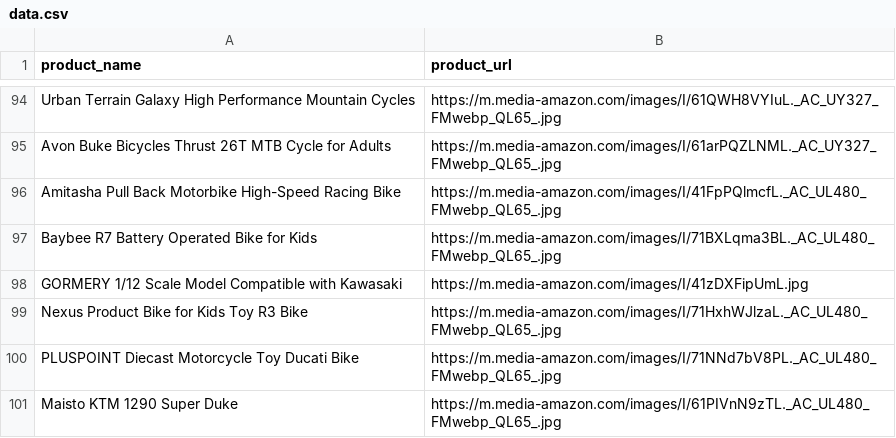
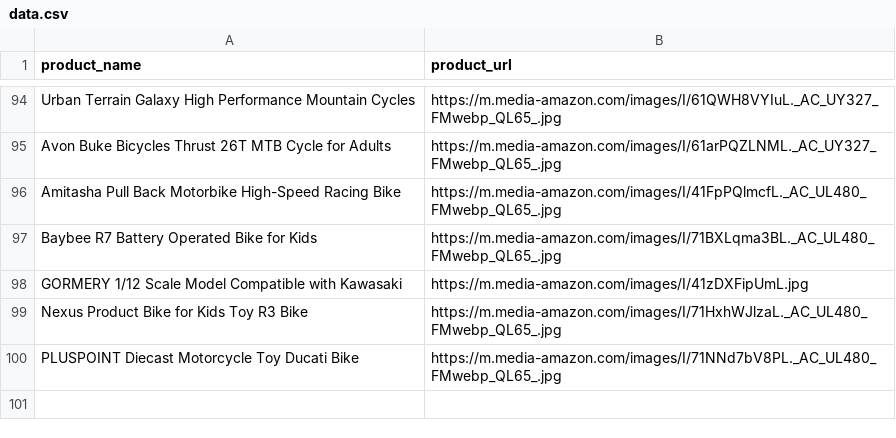
Before and after one commit to Shreyash-Pardhi/Python_Practice, a CSV file: Python/Assessment-2 (GOOGLE VISION API)/data.csv, drawn as a sheet; only a part is shown, gaps mark what is left out; the diff names each change by its address in the sheet, - before the commit and + after, or states it on an @@ line.

```diff
--- a/Python/Assessment-2 (GOOGLE VISION API)/data.csv
+++ b/Python/Assessment-2 (GOOGLE VISION API)/data.csv
-row 101: Maisto KTM 1290 Super Duke | https://m.media-amazon.com/images/I/61PIVnN9zTL._AC_UL480_FMwebp_QL65_.jpg
```
Also changed, not shown: 10 other files.
